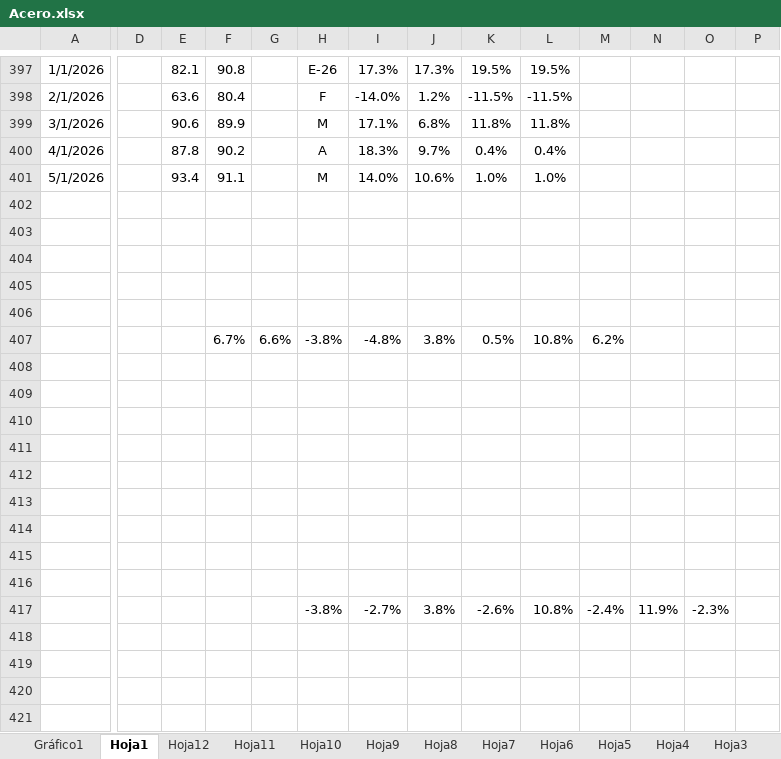
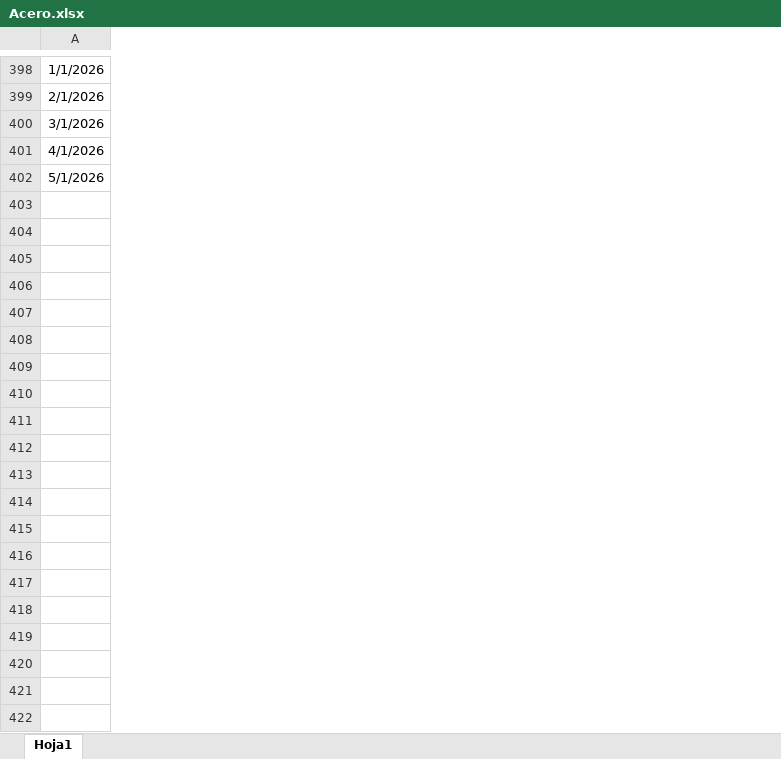
Before and after one commit to joacoabraldes/downloader, an Excel workbook: Acero.xlsx, sheet Hoja1, drawn as a sheet; only a part is shown, gaps mark what is left out; values as stored, in another font and other column widths than the file's, no borders; removed rows and columns are numbered as before the commit, all else as after; rows hold the shown columns only; the diff covers the shown part only; the diff names each change by its address in the sheet, - before the commit and + after, or states it on an @@ line.

```diff
--- a/Acero.xlsx (sheet Hoja1)
+++ b/Acero.xlsx (sheet Hoja1)
-sheet tab: Gráfico1
-sheet tab: Hoja12
-sheet tab: Hoja11
-sheet tab: Hoja10
-sheet tab: Hoja9
-sheet tab: Hoja8
-sheet tab: Hoja7
-sheet tab: Hoja6
-sheet tab: Hoja5
-sheet tab: Hoja4
-sheet tab: Hoja3
-column D, empty
-column E, rows 397-401: 82.1 | 63.6 | 90.6 | 87.8 | 93.4
-column F, rows 397-401: 90.8 | 80.4 | 89.9 | 90.2 | 91.1
-column G, empty
-column H, rows 397-401: E-26 | F | M | A | M
-column I, rows 397-401: 17.3% | -14.0% | 17.1% | 18.3% | 14.0%
-column J, rows 397-401: 17.3% | 1.2% | 6.8% | 9.7% | 10.6%
-column K, rows 397-401: 19.5% | -11.5% | 11.8% | 0.4% | 1.0%
-column L, rows 397-401: 19.5% | -11.5% | 11.8% | 0.4% | 1.0%
-column M, empty
-column N, empty
-column O, empty
-column P, empty
-row 402: (empty)
-row 403: (empty)
-row 404: (empty)
-row 405: (empty)
-row 406: (empty)
-row 407:  |  |  | 6.7% | 6.6% | -3.8% | -4.8% | 3.8% | 0.5% | 10.8% | 6.2%
-row 408: (empty)
-row 409: (empty)
-row 410: (empty)
-row 411: (empty)
-row 412: (empty)
-row 413: (empty)
-row 414: (empty)
-row 415: (empty)
-row 416: (empty)
-row 417:  |  |  |  |  | -3.8% | -2.7% | 3.8% | -2.6% | 10.8% | -2.4% | 11.9% | -2.3%
-row 418: (empty)
-row 419: (empty)
-row 420: (empty)
-row 421: (empty)
```
Also changed, not shown: 1 added row, 58 removed rows and 6 removed columns elsewhere in this sheet, other sheet tabs, charts or pictures.
